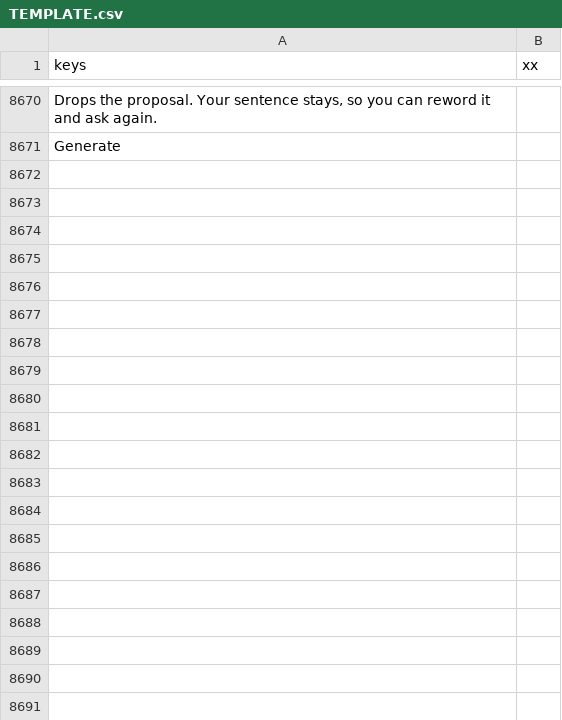
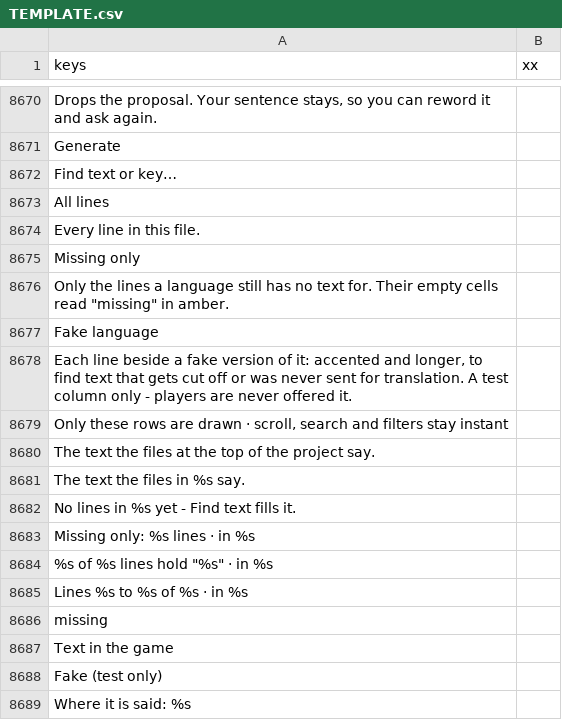
Before and after one commit to SalmanShhh/Godot-EventSheet-Visual-Scripting, a CSV file: addons/eventsheet/translations/TEMPLATE.csv, drawn as a sheet; only a part is shown, gaps mark what is left out; the diff names each change by its address in the sheet, - before the commit and + after, or states it on an @@ line.

```diff
--- a/addons/eventsheet/translations/TEMPLATE.csv
+++ b/addons/eventsheet/translations/TEMPLATE.csv
+row 8672: Find text or key…
+row 8673: All lines
+row 8674: Every line in this file.
+row 8675: Missing only
+row 8676: Only the lines a language still has no text for. Their empty cells read "missing" in amber.
+row 8677: Fake language
+row 8678: Each line beside a fake version of it: accented and longer, to find text that gets cut off or was never sent for translation. A test column only - players are never offered it.
+row 8679: Only these rows are drawn · scroll, search and filters stay instant
+row 8680: The text the files at the top of the project say.
+row 8681: The text the files in %s say.
+row 8682: No lines in %s yet - Find text fills it.
+row 8683: Missing only: %s lines · in %s
+row 8684: %s of %s lines hold "%s" · in %s
+row 8685: Lines %s to %s of %s · in %s
+row 8686: missing
+row 8687: Text in the game
+row 8688: Fake (test only)
+row 8689: Where it is said: %s
```
Also changed, not shown: addons/eventsheet/translations/zh_CN.csv, 20 other files.
